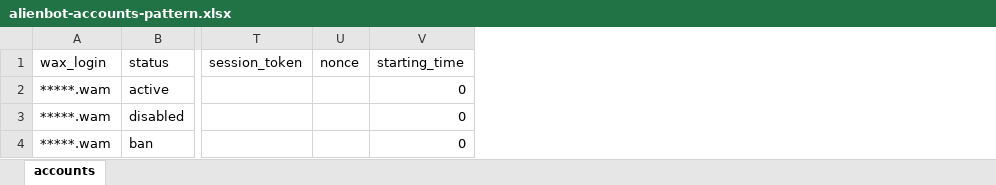
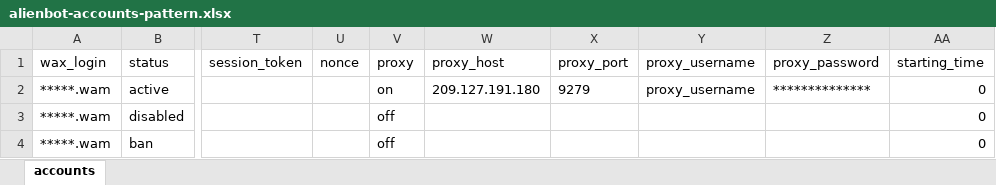
Before and after one commit to AlienBot-Fun/mining-application, an Excel workbook: data/alienbot-accounts-pattern.xlsx, sheet accounts, drawn as a sheet; only a part is shown, gaps mark what is left out; values as stored, in another font and other column widths than the file's, no borders; charts and pictures not drawn; the diff names each change by its address in the sheet, - before the commit and + after, or states it on an @@ line.

```diff
--- a/data/alienbot-accounts-pattern.xlsx (sheet accounts)
+++ b/data/alienbot-accounts-pattern.xlsx (sheet accounts)
+column V (proxy), rows 2-4: on | off | off
+column W (proxy_host), row 2: 209.127.191.180
+column X (proxy_port), row 2: 9279
+column Y (proxy_username), row 2: proxy_username
+column Z (proxy_password), row 2: **************
```
Also changed, not shown: 7 other files.
